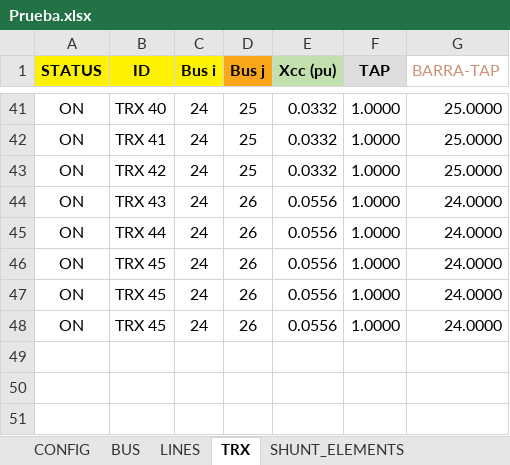
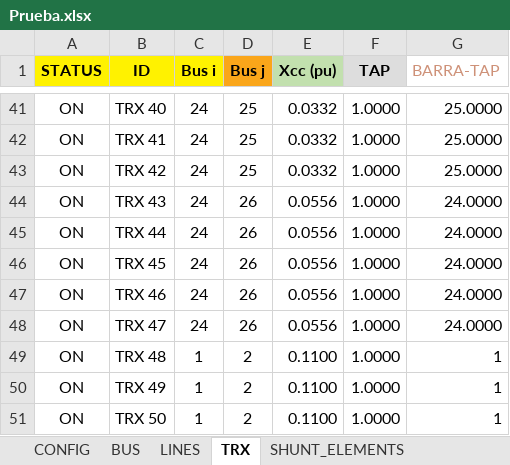
Before and after one commit to Atovar18/Proyecto_2_Ver, an Excel workbook: Datos/Prueba.xlsx, sheet TRX, drawn as a sheet; only a part is shown, gaps mark what is left out; values as stored, in another font and other column widths than the file's, no borders; the diff names each change by its address in the sheet, - before the commit and + after, or states it on an @@ line.

```diff
--- a/Datos/Prueba.xlsx (sheet TRX)
+++ b/Datos/Prueba.xlsx (sheet TRX)
-B47 (ID): TRX 45
+B47 (ID): TRX 46
-B48 (ID): TRX 45
+B48 (ID): TRX 47
+row 49: ON | TRX 48 | 1 | 2 | 0.1100 | 1.0000 | 1
+row 50: ON | TRX 49 | 1 | 2 | 0.1100 | 1.0000 | 1
+row 51: ON | TRX 50 | 1 | 2 | 0.1100 | 1.0000 | 1
```
Also changed, not shown: sheet LINES, sheet BUS, sheet CONFIG, Datos/EjemploP72.xlsx, proyecto_II_Prueba.xlsx, 9 other files.
